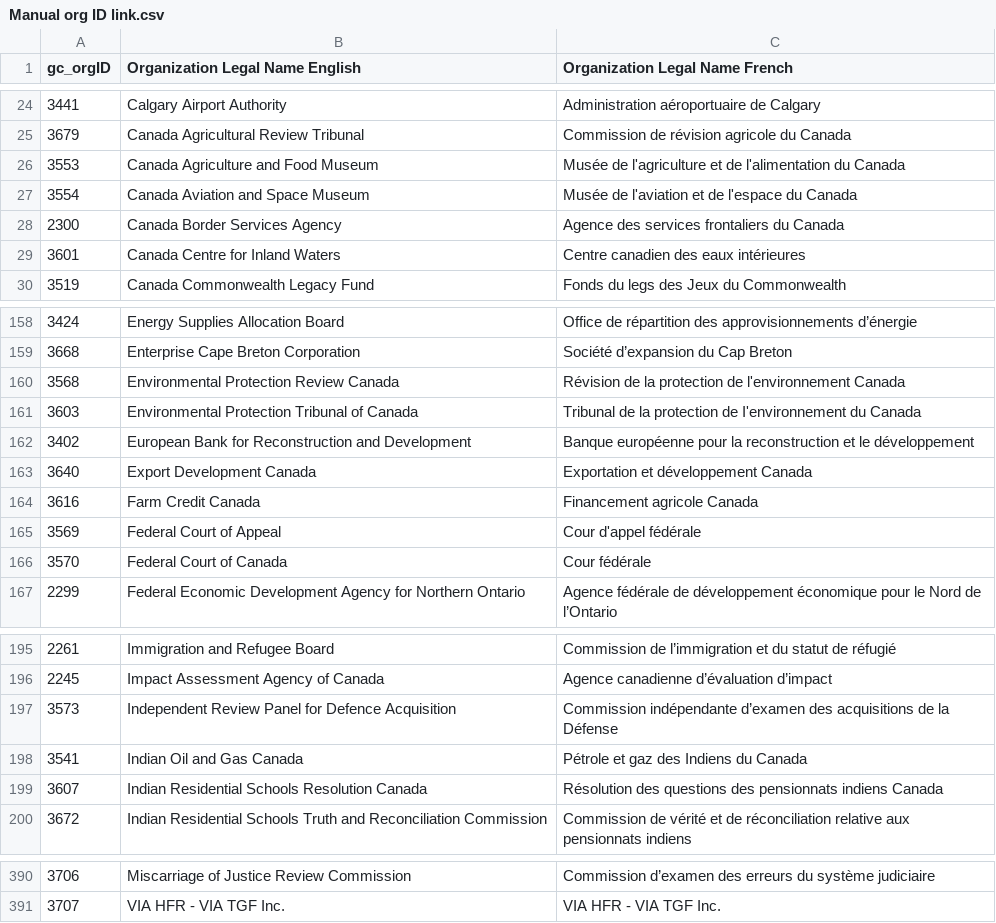
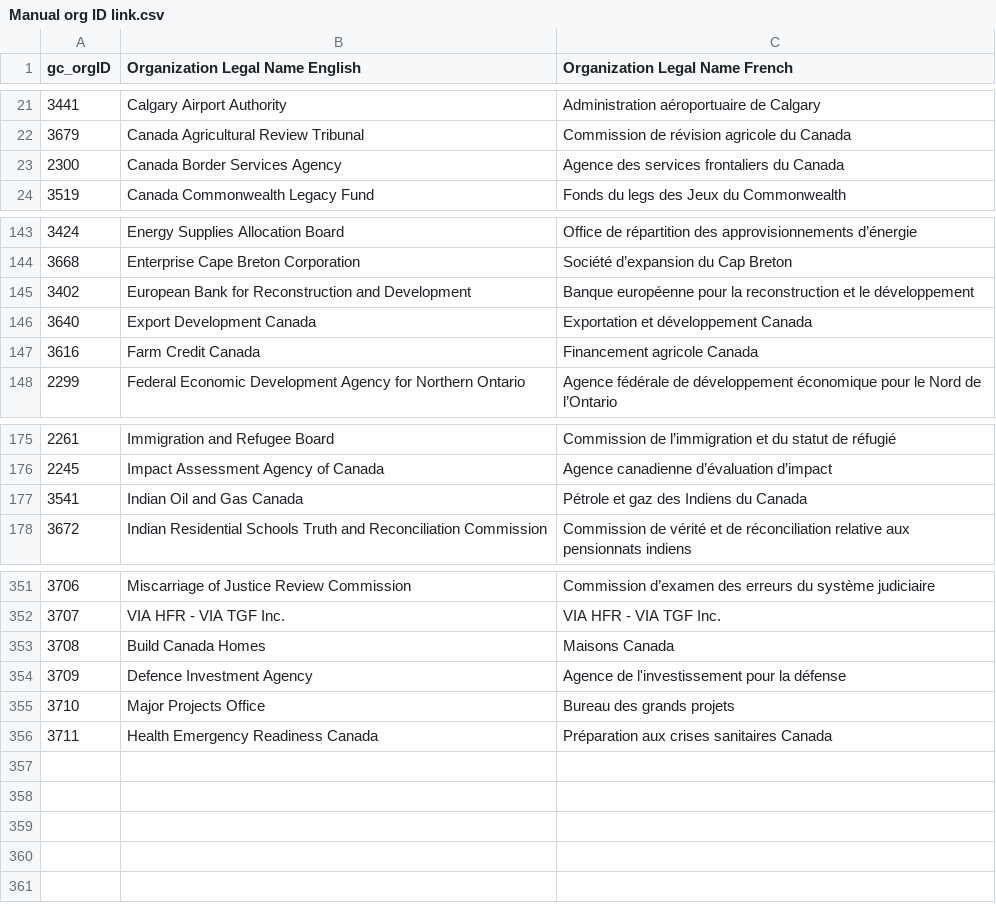
Before and after one commit to CPDI-CPDI/GCOrgName, a CSV file: Resources/Manual org ID link.csv, drawn as a sheet; only a part is shown, gaps mark what is left out; removed rows and columns are numbered as before the commit, all else as after; the diff covers the shown part only; the diff names each change by its address in the sheet, - before the commit and + after, or states it on an @@ line.

Commit message:
Infobase and manual org id link corrections

```diff
--- a/Resources/Manual org ID link.csv
+++ b/Resources/Manual org ID link.csv
-row 26: 3553 | Canada Agriculture and Food Museum | Musée de l'agriculture et de l'alimentation du Canada
-row 27: 3554 | Canada Aviation and Space Museum | Musée de l'aviation et de l'espace du Canada
-row 29: 3601 | Canada Centre for Inland Waters | Centre canadien des eaux intérieures
-row 160: 3568 | Environmental Protection Review Canada | Révision de la protection de l'environnement Canada
-row 161: 3603 | Environmental Protection Tribunal of Canada | Tribunal de la protection de I'environnement du Canada
-row 165: 3569 | Federal Court of Appeal | Cour d'appel fédérale
-row 166: 3570 | Federal Court of Canada | Cour fédérale
-row 197: 3573 | Independent Review Panel for Defence Acquisition | Commission indépendante d’examen des acquisitions de la Défense
-row 199: 3607 | Indian Residential Schools Resolution Canada | Résolution des questions des pensionnats indiens Canada
+row 353: 3708 | Build Canada Homes | Maisons Canada
+row 354: 3709 | Defence Investment Agency | Agence de l'investissement pour la défense
+row 355: 3710 | Major Projects Office | Bureau des grands projets
+row 356: 3711 | Health Emergency Readiness Canada | Préparation aux crises sanitaires Canada
```
Also changed, not shown: 30 removed rows and 6 edited cells elsewhere in this file, 24 other files.
